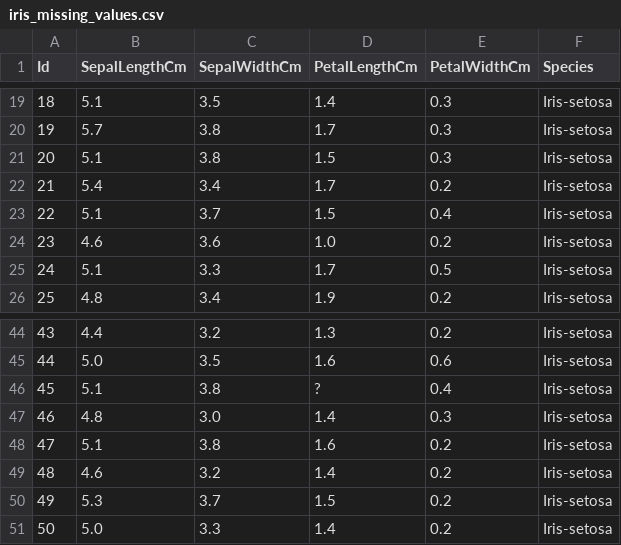
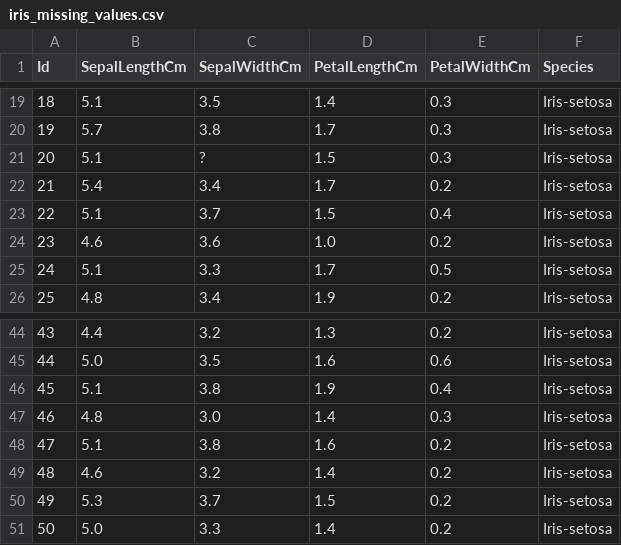
Before and after one commit to arturoverbel/support_vector_machine, a CSV file: iris_missing_values.csv, drawn as a sheet; only a part is shown, gaps mark what is left out.

Commit message:
missing

```diff
--- a/iris_missing_values.csv
+++ b/iris_missing_values.csv
@@ -20,3 +20,3 @@ Id,SepalLengthCm,SepalWidthCm,PetalLengthCm,PetalWidthCm,Species
 19,5.7,3.8,1.7,0.3,Iris-setosa
-20,5.1,3.8,1.5,0.3,Iris-setosa
+20,5.1,?,1.5,0.3,Iris-setosa
 21,5.4,3.4,1.7,0.2,Iris-setosa
@@ -45,3 +45,3 @@ Id,SepalLengthCm,SepalWidthCm,PetalLengthCm,PetalWidthCm,Species
 44,5.0,3.5,1.6,0.6,Iris-setosa
-45,5.1,3.8,?,0.4,Iris-setosa
+45,5.1,3.8,1.9,0.4,Iris-setosa
 46,4.8,3.0,1.4,0.3,Iris-setosa
```
Also changed, not shown: 1 other file.
